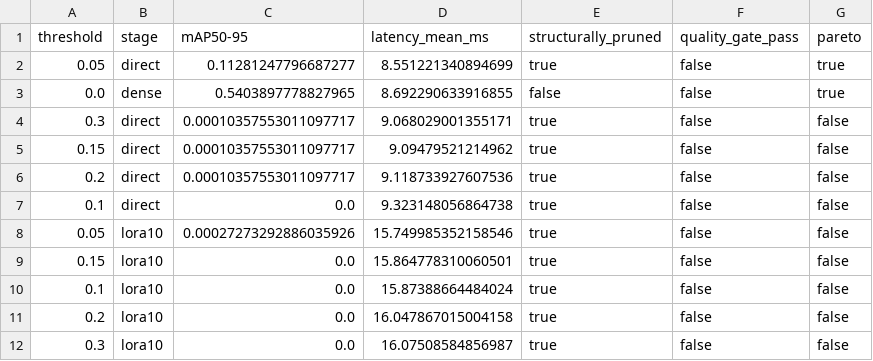
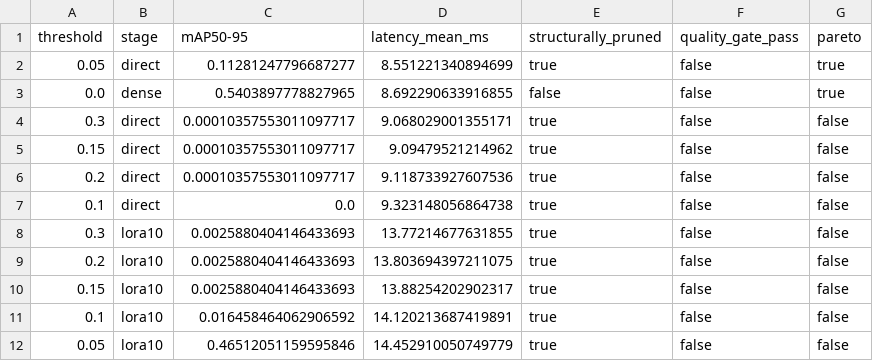
Before and after one commit to Tencent/YOLO-Master, a CSV file: reports/moe-pruning/coco128-pareto-accuracy-latency.csv, drawn as a sheet.

```diff
--- a/reports/moe-pruning/coco128-pareto-accuracy-latency.csv
+++ b/reports/moe-pruning/coco128-pareto-accuracy-latency.csv
@@ -7,6 +7,6 @@ threshold,stage,mAP50-95,latency_mean_ms,structurally_pruned,quality_gate_pass,p
 0.1,direct,0.0,9.323148056864738,true,false,false
-0.05,lora10,0.00027273292886035926,15.749985352158546,true,false,false
-0.15,lora10,0.0,15.864778310060501,true,false,false
-0.1,lora10,0.0,15.87388664484024,true,false,false
-0.2,lora10,0.0,16.047867015004158,true,false,false
-0.3,lora10,0.0,16.07508584856987,true,false,false
+0.3,lora10,0.0025880404146433693,13.77214677631855,true,false,false
+0.2,lora10,0.0025880404146433693,13.803694397211075,true,false,false
+0.15,lora10,0.0025880404146433693,13.88254202902317,true,false,false
+0.1,lora10,0.016458464062906592,14.120213687419891,true,false,false
+0.05,lora10,0.46512051159595846,14.452910050749779,true,false,false
```
Also changed, not shown: reports/moe-pruning/coco128-per-layer-experts.csv, reports/moe-pruning/coco128-pruning-results.csv, 20 other files.
